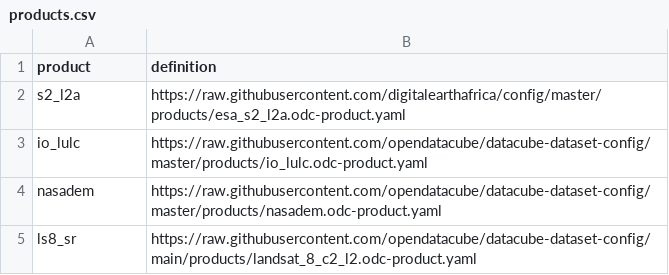
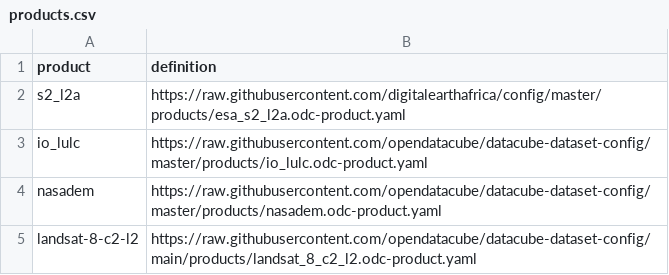
Before and after one commit to AMA-Labs/tljh-opendatacube, a CSV file: products.csv, drawn as a sheet.

Commit message:
Corrected ls8 product name

```diff
--- a/products.csv
+++ b/products.csv
@@ -4,2 +4,2 @@ io_lulc,https://raw.githubusercontent.com/opendatacube/datacube-dataset-config/m
 nasadem,https://raw.githubusercontent.com/opendatacube/datacube-dataset-config/master/products/nasadem.odc-product.yaml
-ls8_sr,https://raw.githubusercontent.com/opendatacube/datacube-dataset-config/main/products/landsat_8_c2_l2.odc-product.yaml
+landsat-8-c2-l2,https://raw.githubusercontent.com/opendatacube/datacube-dataset-config/main/products/landsat_8_c2_l2.odc-product.yaml
```
